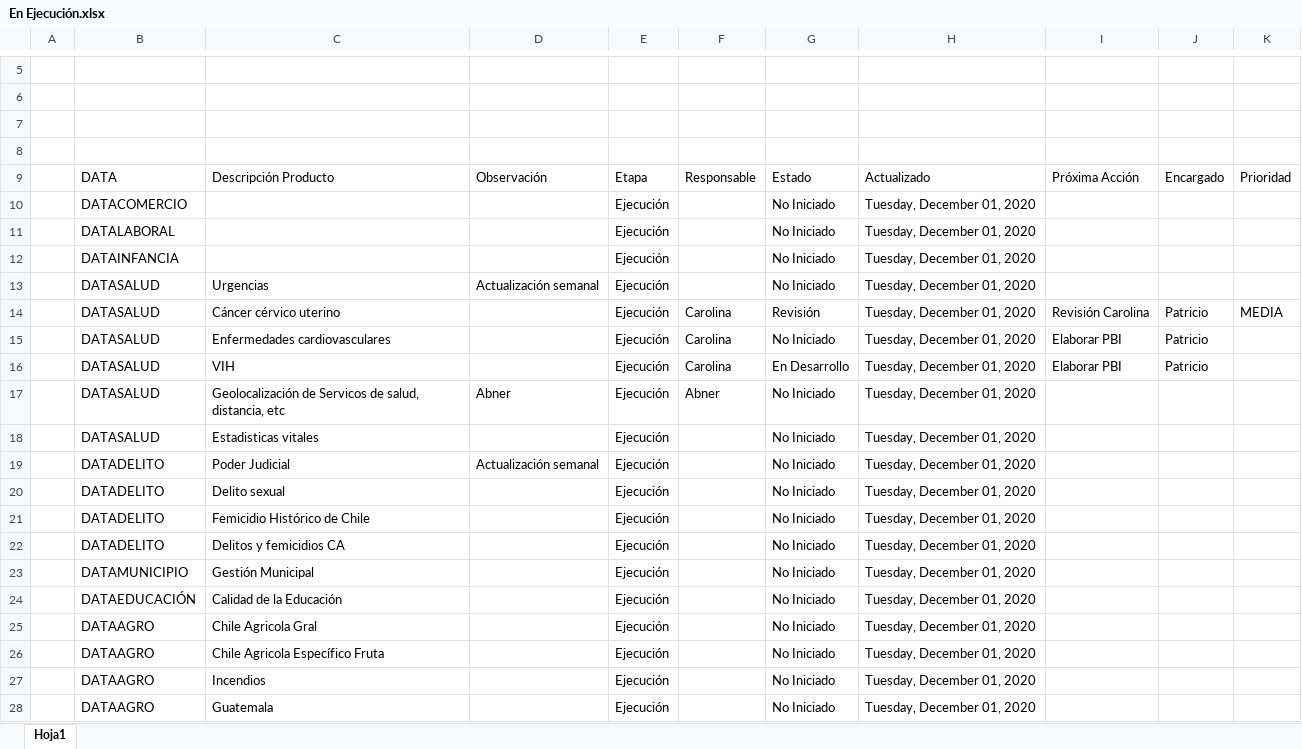
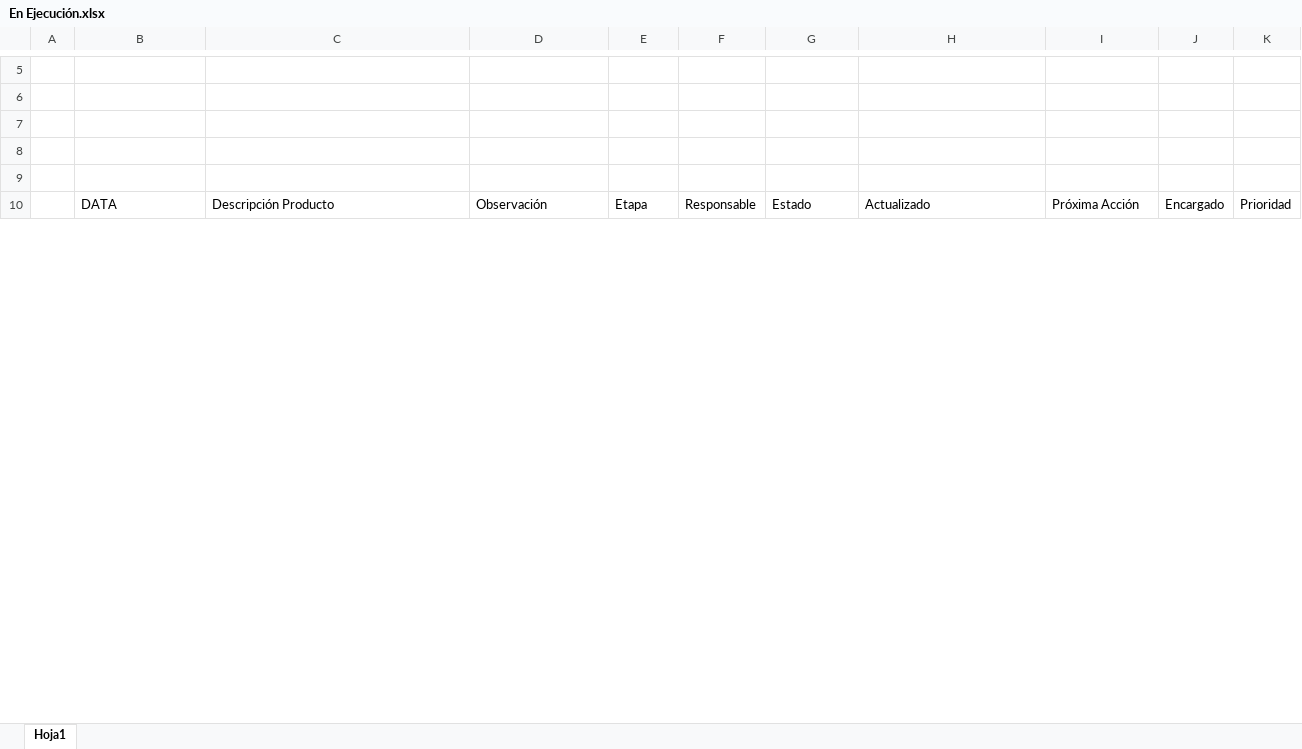
Before and after one commit to Sud-Austral/MONITOREO-DI, an Excel workbook: En Ejecución.xlsx, sheet Hoja1, drawn as a sheet; only a part is shown, gaps mark what is left out; values as stored, in another font and other column widths than the file's, no cell formats; charts and pictures and conditional formats and table styles not drawn; removed rows and columns are numbered as before the commit, all else as after; the diff covers the shown part only; the diff names each change by its address in the sheet, - before the commit and + after, or states it on an @@ line.

```diff
--- a/En Ejecución.xlsx (sheet Hoja1)
+++ b/En Ejecución.xlsx (sheet Hoja1)
+row 9: (empty)
-row 10:  | DATACOMERCIO |  |  | Ejecución |  | No Iniciado | Tuesday, December 01, 2020
-row 11:  | DATALABORAL |  |  | Ejecución |  | No Iniciado | Tuesday, December 01, 2020
-row 12:  | DATAINFANCIA |  |  | Ejecución |  | No Iniciado | Tuesday, December 01, 2020
-row 13:  | DATASALUD | Urgencias | Actualización semanal | Ejecución |  | No Iniciado | Tuesday, December 01, 2020
-row 14:  | DATASALUD | Cáncer cérvico uterino |  | Ejecución | Carolina | Revisión | Tuesday, December 01, 2020 | Revisión Carolina | Patricio | MEDIA
-row 15:  | DATASALUD | Enfermedades cardiovasculares |  | Ejecución | Carolina | No Iniciado | Tuesday, December 01, 2020 | Elaborar PBI | Patricio
-row 16:  | DATASALUD | VIH |  | Ejecución | Carolina | En Desarrollo | Tuesday, December 01, 2020 | Elaborar PBI | Patricio
-row 17:  | DATASALUD | Geolocalización de Servicos de salud, distancia, etc | Abner | Ejecución | Abner | No Iniciado | Tuesday, December 01, 2020
-row 18:  | DATASALUD | Estadisticas vitales |  | Ejecución |  | No Iniciado | Tuesday, December 01, 2020
-row 19:  | DATADELITO | Poder Judicial | Actualización semanal | Ejecución |  | No Iniciado | Tuesday, December 01, 2020
-row 20:  | DATADELITO | Delito sexual |  | Ejecución |  | No Iniciado | Tuesday, December 01, 2020
-row 21:  | DATADELITO | Femicidio Histórico de Chile |  | Ejecución |  | No Iniciado | Tuesday, December 01, 2020
-row 22:  | DATADELITO | Delitos y femicidios CA |  | Ejecución |  | No Iniciado | Tuesday, December 01, 2020
-row 23:  | DATAMUNICIPIO | Gestión Municipal |  | Ejecución |  | No Iniciado | Tuesday, December 01, 2020
-row 24:  | DATAEDUCACIÓN | Calidad de la Educación |  | Ejecución |  | No Iniciado | Tuesday, December 01, 2020
-row 25:  | DATAAGRO | Chile Agricola Gral |  | Ejecución |  | No Iniciado | Tuesday, December 01, 2020
-row 26:  | DATAAGRO | Chile Agricola Específico Fruta |  | Ejecución |  | No Iniciado | Tuesday, December 01, 2020
-row 27:  | DATAAGRO | Incendios |  | Ejecución |  | No Iniciado | Tuesday, December 01, 2020
-row 28:  | DATAAGRO | Guatemala |  | Ejecución |  | No Iniciado | Tuesday, December 01, 2020
```
Also changed, not shown: 24 added rows, 33 removed rows and 38 edited cells elsewhere in this sheet, cell formats, hidden cells, charts or pictures, Monitoreo DI.xlsx.
